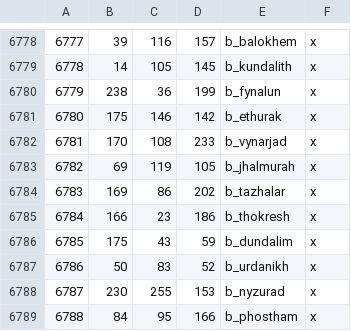
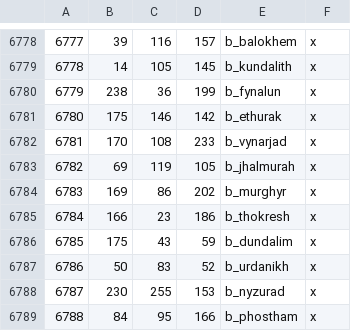
Before and after one commit to CK3RealmsinExile/RealmsInExile, a CSV file: LotRRealmsInExileDev/map_data/definition.csv, drawn as a sheet; only a part is shown, gaps mark what is left out.

```diff
--- a/LotRRealmsInExileDev/map_data/definition.csv
+++ b/LotRRealmsInExileDev/map_data/definition.csv
@@ -6783,3 +6783,3 @@
 6782;69;119;105;b_jhalmurah;x
-6783;169;86;202;b_tazhalar;x
+6783;169;86;202;b_murghyr;x
 6784;166;23;186;b_thokresh;x
```
Also changed, not shown: LotRRealmsInExileDev/map_data/adjacencies.csv, 4 other files.
